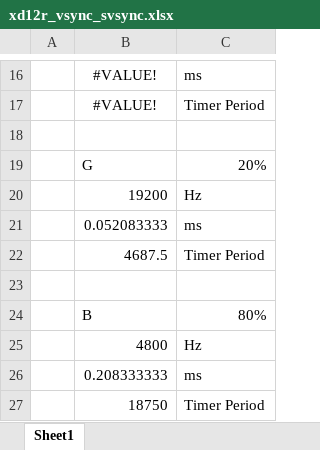
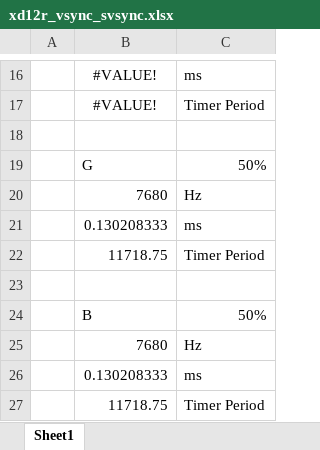
Before and after one commit to oio9595/Global_Technologies_FW, an Excel workbook: XD_JIG/XD12/XD12R_GT1009A0R0/Docs/xd12r_vsync_svsync.xlsx, sheet Sheet1, drawn as a sheet; only a part is shown, gaps mark what is left out; values as stored, in another font and other column widths than the file's, no borders; the diff names each change by its address in the sheet, - before the commit and + after, or states it on an @@ line.

```diff
--- a/XD_JIG/XD12/XD12R_GT1009A0R0/Docs/xd12r_vsync_svsync.xlsx (sheet Sheet1)
+++ b/XD_JIG/XD12/XD12R_GT1009A0R0/Docs/xd12r_vsync_svsync.xlsx (sheet Sheet1)
-C19: 20%
+C19: 50%
-B20: 19200
+B20: 7680
-B21: 0.052083333
+B21: 0.130208333
-B22: 4687.5
+B22: 11718.75
-C24: 80%
+C24: 50%
-B25: 4800
+B25: 7680
-B26: 0.208333333
+B26: 0.130208333
-B27: 18750
+B27: 11718.75
```
Also changed, not shown: XD_JIG/XD12/XD12R_GT1009A0R0/Docs/jig_mcu_info.xlsx, 1 other file.
